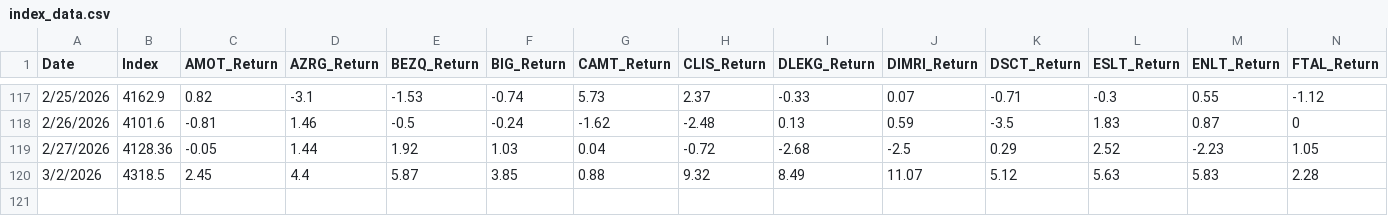
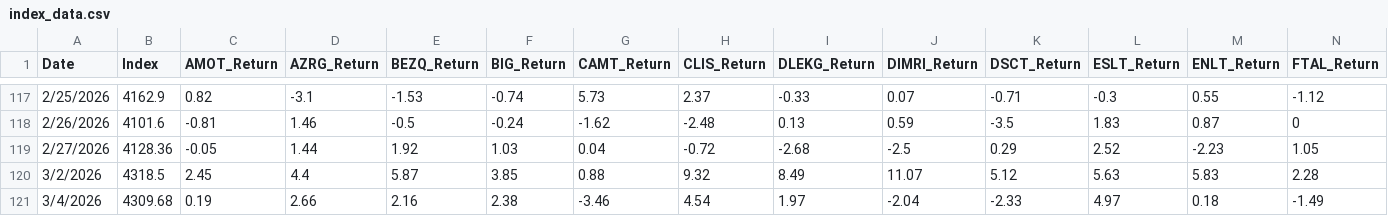
Before and after one commit to secach/market_model, a CSV file: data/index_data.csv, drawn as a sheet; only a part is shown, gaps mark what is left out; rows hold the shown columns only; the diff names each change by its address in the sheet, - before the commit and + after, or states it on an @@ line.

Commit message:
dayily

```diff
--- a/data/index_data.csv
+++ b/data/index_data.csv
+row 121: 3/4/2026 | 4309.68 | 0.19 | 2.66 | 2.16 | 2.38 | -3.46 | 4.54 | 1.97 | -2.04 | -2.33 | 4.97 | 0.18 | -1.49
```
